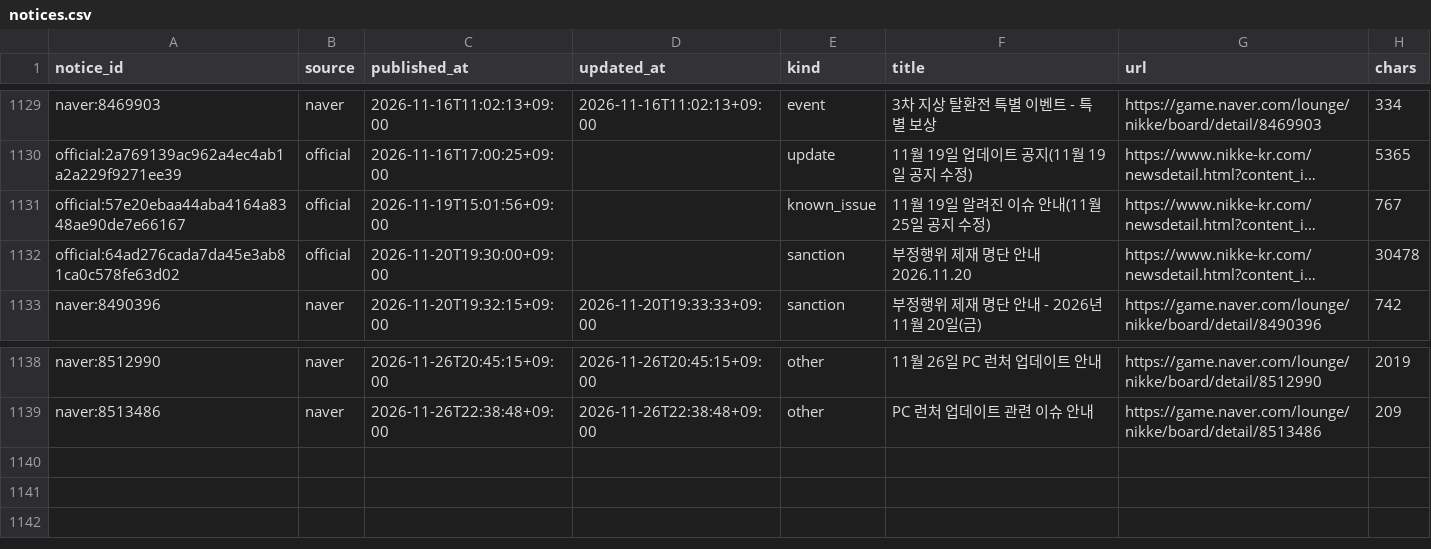
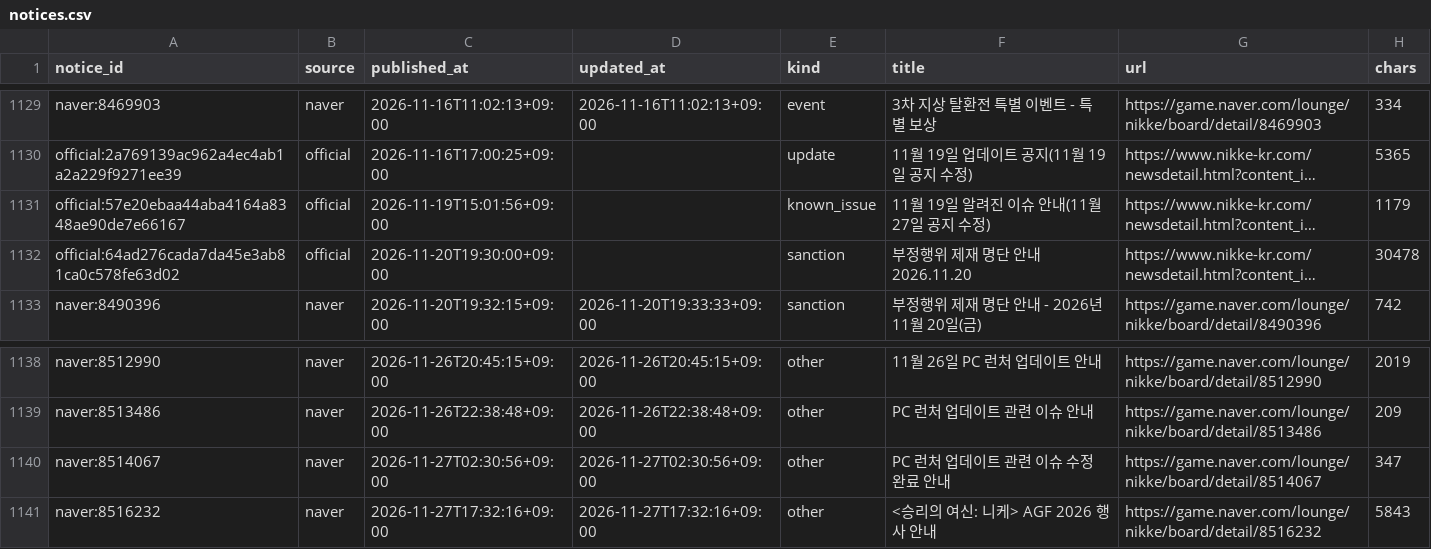
Before and after one commit to Jgaram/nikke-analysis, a CSV file: data/processed/notices.csv, drawn as a sheet; only a part is shown, gaps mark what is left out; long unchanged cells end in …; the diff names each change by its address in the sheet, - before the commit and + after, or states it on an @@ line.

```diff
--- a/data/processed/notices.csv
+++ b/data/processed/notices.csv
-F1131 (title): 11월 19일 알려진 이슈 안내(11월 25일 공지 수정)
+F1131 (title): 11월 19일 알려진 이슈 안내(11월 27일 공지 수정)
-H1131 (chars): 767
+H1131 (chars): 1179
+row 1140: naver:8514067 | naver | 2026-11-27T02:30:56+09:00 | 2026-11-27T02:30:56+09:00 | other | PC 런처 업데이트 관련 이슈 수정 완료 안내 | https://game.naver.com/lounge/nikke/board/detail/8514067 | 347
+row 1141: naver:8516232 | naver | 2026-11-27T17:32:16+09:00 | 2026-11-27T17:32:16+09:00 | other | <승리의 여신: 니케> AGF 2026 행사 안내 | https://game.naver.com/lounge/nikke/board/detail/8516232 | 5843
```
Also changed, not shown: 5 other files.
